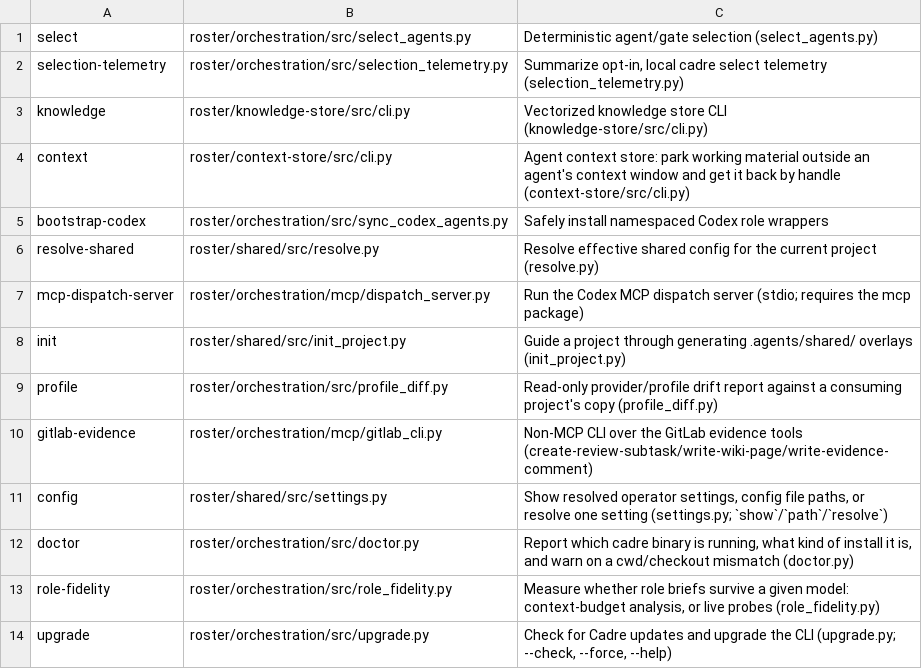
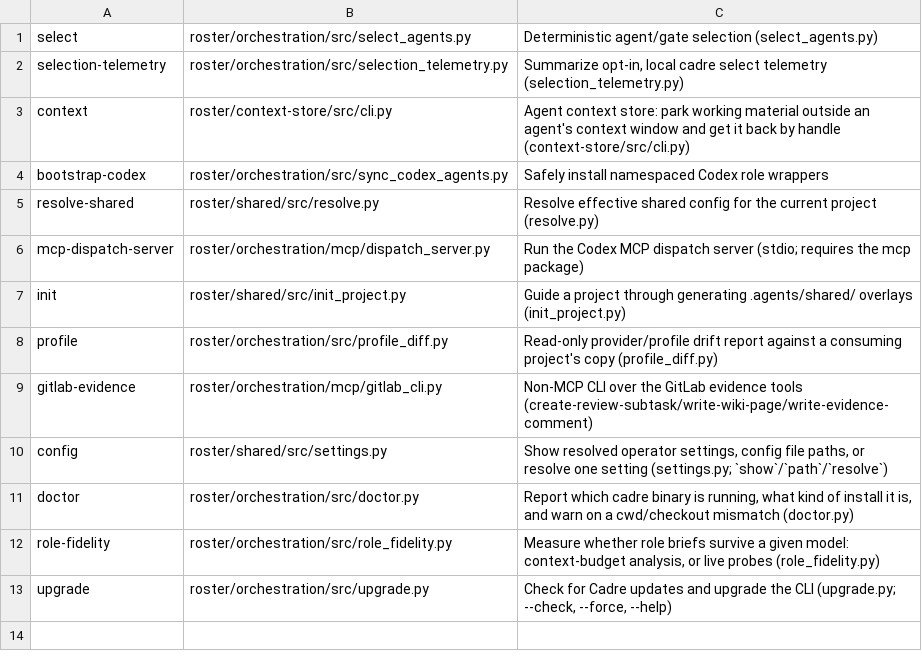
Before and after one commit to deagy/cadre, a TSV file: bin/subcommands.tsv, drawn as a sheet.

```diff
--- a/bin/subcommands.tsv
+++ b/bin/subcommands.tsv
@@ -2,3 +2,2 @@ select	roster/orchestration/src/select_agents.py	Deterministic agent/gate select
 selection-telemetry	roster/orchestration/src/selection_telemetry.py	Summarize opt-in, local cadre select telemetry (selection_telemetry.py)
-knowledge	roster/knowledge-store/src/cli.py	Vectorized knowledge store CLI (knowledge-store/src/cli.py)
 context	roster/context-store/src/cli.py	Agent context store: park working material outside an agent's context window and get it back by handle (context-store/src/cli.py)
```
Also changed, not shown: 3 other files.
